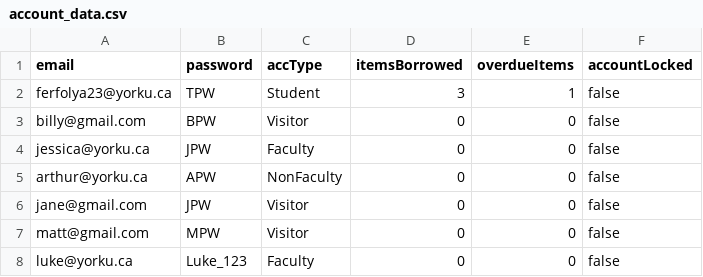
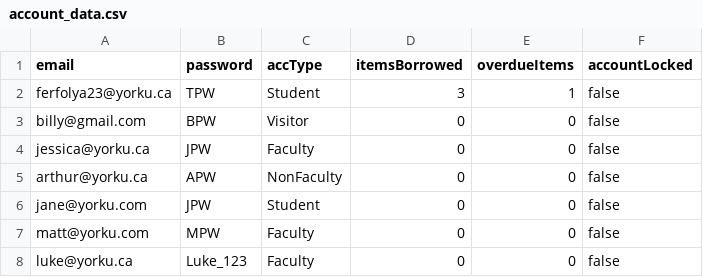
Before and after one commit to sharma-muskaan/EECS-3311-Deliverable2, a CSV file: src/csv/account_data.csv, drawn as a sheet.

```diff
--- a/src/csv/account_data.csv
+++ b/src/csv/account_data.csv
@@ -5,4 +5,4 @@ jessica@yorku.ca,JPW,Faculty,0,0,false
 arthur@yorku.ca,APW,NonFaculty,0,0,false
-jane@gmail.com,JPW,Visitor,0,0,false
-matt@gmail.com,MPW,Visitor,0,0,false
+jane@yorku.com,JPW,Student,0,0,false
+matt@yorku.com,MPW,Faculty,0,0,false
 luke@yorku.ca,Luke_123,Faculty,0,0,false
```
Also changed, not shown: 10 other files.
